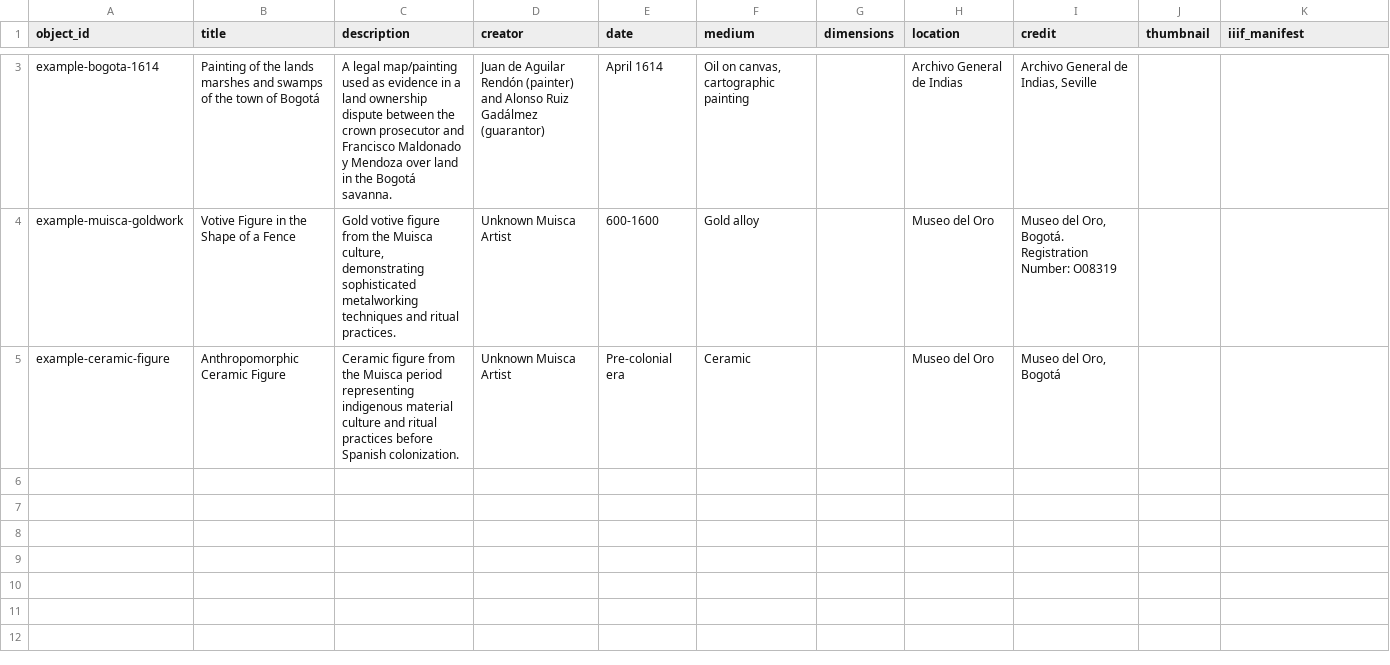
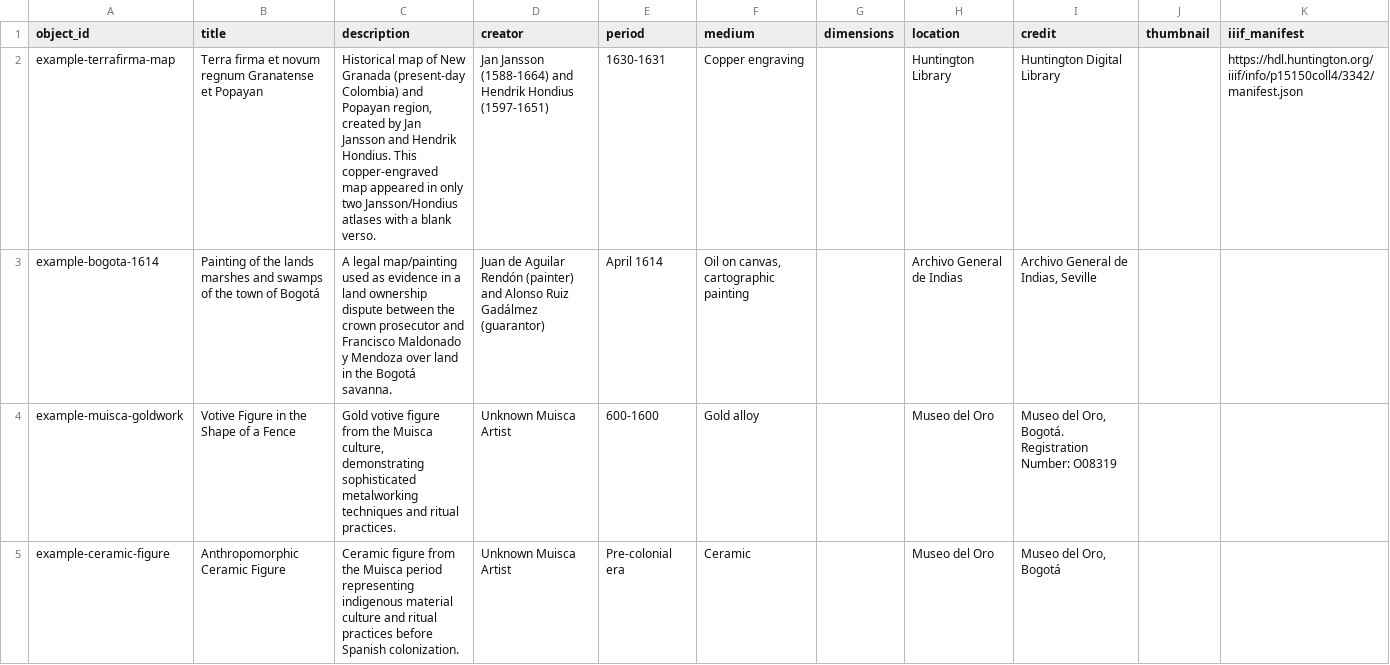
Before and after one commit to up-in-the-clouds/telar-khipu, a CSV file: google_sheet_template/03-objects.csv, drawn as a sheet; only a part is shown, gaps mark what is left out; the diff covers the shown part only; the diff names each change by its address in the sheet, - before the commit and + after, or states it on an @@ line.

Commit message:
Switch from OpenSeadragon to UniversalViewer for universal IIIF support
Replace OpenSeadragon with UniversalViewer to enable native support for both
IIIF Presentation manifests and Image API. Allows Telar to work with external
IIIF resources from any institution without custom URL transformations.

- Update object.html and chapter.html layouts for UniversalViewer
- Rewrite chapter.js to access OpenSeadragon through UV extension
- Add CSS to hide UV controls for clean object page display
- Update collection.md with universal thumbnail support
- Add IIIF manifest link to object metadata
- Update documentation (PLAN.md, RESEARCH.md) with rationale
- Add generate_collections.py script and Paisajes Coloniales test data

```diff
--- a/google_sheet_template/03-objects.csv
+++ b/google_sheet_template/03-objects.csv
-E1: date
+E1: period
+row 2: example-terrafirma-map | Terra firma et novum regnum Granatense et Popayan | Historical map of New Granada (present-day Colombia) and Popayan region, created by Jan Jansson and Hendrik Hondius. This copper-engraved map appeared in only two Jansson/Hondius atlases with a blank verso. | Jan Jansson (1588-1664) and Hendrik Hondius (1597-1651) | 1630-1631 | Copper engraving |  | Huntington Library | Huntington Digital Library |  | https://hdl.huntington.org/iiif/info/p15150coll4/3342/manifest.json
```
Also changed, not shown: 1 removed row elsewhere in this file, 26 other files.
